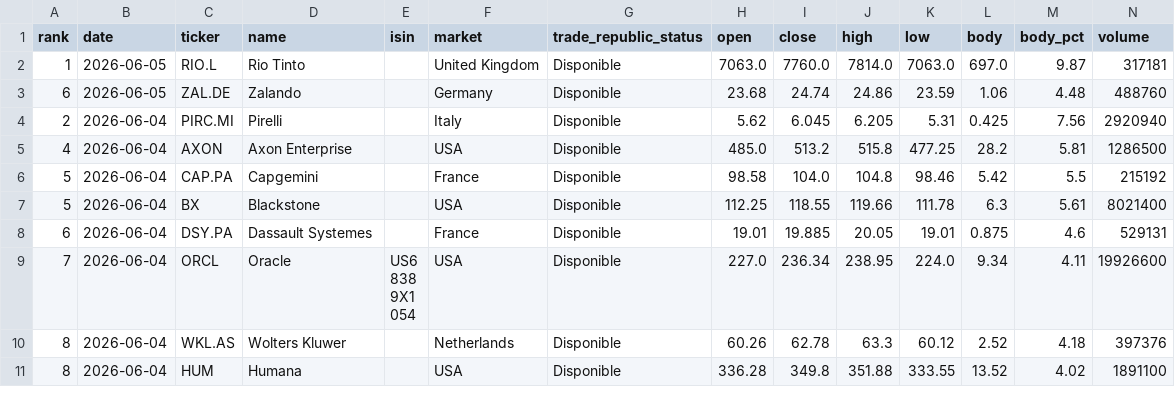
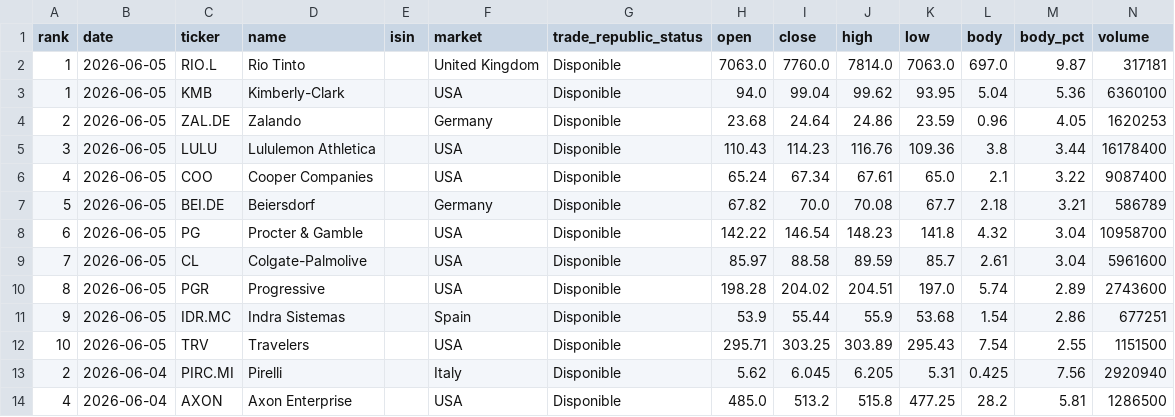
Before and after one commit to instialejandro-stack/stock-candle-scanner-actions, a CSV file: output/history_top10_bullish_candles.csv, drawn as a sheet; only a part is shown; the shorter side is filled out with more unchanged rows.

```diff
--- a/output/history_top10_bullish_candles.csv
+++ b/output/history_top10_bullish_candles.csv
@@ -2,3 +2,12 @@ rank,date,ticker,name,isin,market,trade_republic_status,open,close,high,low,body
 1,2026-06-05,RIO.L,Rio Tinto,,United Kingdom,Disponible,7063.0,7760.0,7814.0,7063.0,697.0,9.87,317181
-6,2026-06-05,ZAL.DE,Zalando,,Germany,Disponible,23.68,24.74,24.86,23.59,1.06,4.48,488760
+1,2026-06-05,KMB,Kimberly-Clark,,USA,Disponible,94.0,99.04,99.62,93.95,5.04,5.36,6360100
+2,2026-06-05,ZAL.DE,Zalando,,Germany,Disponible,23.68,24.64,24.86,23.59,0.96,4.05,1620253
+3,2026-06-05,LULU,Lululemon Athletica,,USA,Disponible,110.43,114.23,116.76,109.36,3.8,3.44,16178400
+4,2026-06-05,COO,Cooper Companies,,USA,Disponible,65.24,67.34,67.61,65.0,2.1,3.22,9087400
+5,2026-06-05,BEI.DE,Beiersdorf,,Germany,Disponible,67.82,70.0,70.08,67.7,2.18,3.21,586789
+6,2026-06-05,PG,Procter & Gamble,,USA,Disponible,142.22,146.54,148.23,141.8,4.32,3.04,10958700
+7,2026-06-05,CL,Colgate-Palmolive,,USA,Disponible,85.97,88.58,89.59,85.7,2.61,3.04,5961600
+8,2026-06-05,PGR,Progressive,,USA,Disponible,198.28,204.02,204.51,197.0,5.74,2.89,2743600
+9,2026-06-05,IDR.MC,Indra Sistemas,,Spain,Disponible,53.9,55.44,55.9,53.68,1.54,2.86,677251
+10,2026-06-05,TRV,Travelers,,USA,Disponible,295.71,303.25,303.89,295.43,7.54,2.55,1151500
 2,2026-06-04,PIRC.MI,Pirelli,,Italy,Disponible,5.62,6.045,6.205,5.31,0.425,7.56,2920940
```
Also changed, not shown: output/history_intraday_candidates.csv, output/intraday_candidates.csv, 2 other files.
